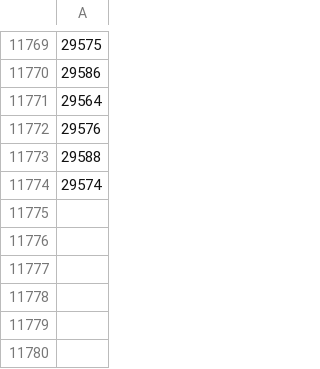
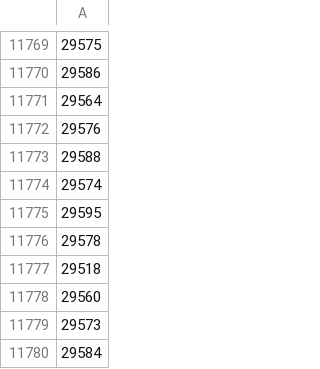
Before and after one commit to JMante1/Addgene-Annotation, a CSV file: addgene_issues.csv, drawn as a sheet; only a part is shown, gaps mark what is left out.

```diff
--- a/addgene_issues.csv
+++ b/addgene_issues.csv
@@ -11774 +11774,7 @@
 29574
+29595
+29578
+29518
+29560
+29573
+29584
```
Also changed, not shown: 13 other files.
